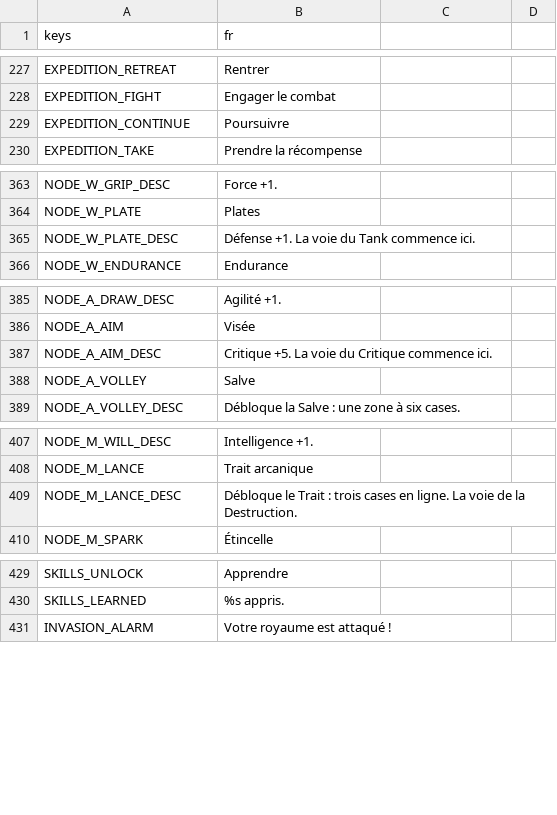
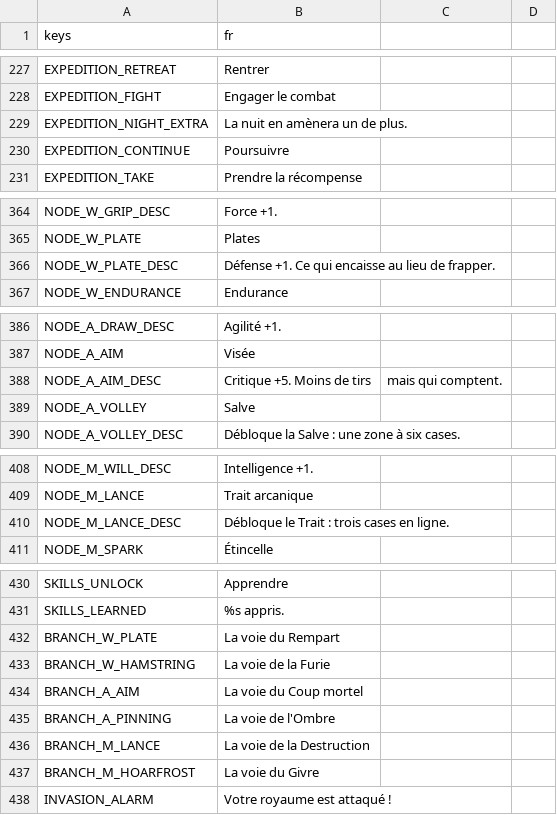
Before and after one commit to gaetanribeiro-jpg/Jeu-Mobile, a CSV file: data/i18n/fr.csv, drawn as a sheet; only a part is shown, gaps mark what is left out.

```diff
--- a/data/i18n/fr.csv
+++ b/data/i18n/fr.csv
@@ -228,2 +228,3 @@ EXPEDITION_RETREAT,Rentrer
 EXPEDITION_FIGHT,Engager le combat
+EXPEDITION_NIGHT_EXTRA,La nuit en amènera un de plus.
 EXPEDITION_CONTINUE,Poursuivre
@@ -364,3 +365,3 @@ NODE_W_GRIP_DESC,Force +1.
 NODE_W_PLATE,Plates
-NODE_W_PLATE_DESC,Défense +1. La voie du Tank commence ici.
+NODE_W_PLATE_DESC,Défense +1. Ce qui encaisse au lieu de frapper.
 NODE_W_ENDURANCE,Endurance
@@ -386,3 +387,3 @@ NODE_A_DRAW_DESC,Agilité +1.
 NODE_A_AIM,Visée
-NODE_A_AIM_DESC,Critique +5. La voie du Critique commence ici.
+NODE_A_AIM_DESC,Critique +5. Moins de tirs, mais qui comptent.
 NODE_A_VOLLEY,Salve
@@ -408,3 +409,3 @@ NODE_M_WILL_DESC,Intelligence +1.
 NODE_M_LANCE,Trait arcanique
-NODE_M_LANCE_DESC,Débloque le Trait : trois cases en ligne. La voie de la Destruction.
+NODE_M_LANCE_DESC,Débloque le Trait : trois cases en ligne.
 NODE_M_SPARK,Étincelle
@@ -430,2 +431,8 @@ SKILLS_UNLOCK,Apprendre
 SKILLS_LEARNED,%s appris.
+BRANCH_W_PLATE,La voie du Rempart
+BRANCH_W_HAMSTRING,La voie de la Furie
+BRANCH_A_AIM,La voie du Coup mortel
+BRANCH_A_PINNING,La voie de l'Ombre
+BRANCH_M_LANCE,La voie de la Destruction
+BRANCH_M_HOARFROST,La voie du Givre
 INVASION_ALARM,Votre royaume est attaqué !
```
Also changed, not shown: 12 other files.
